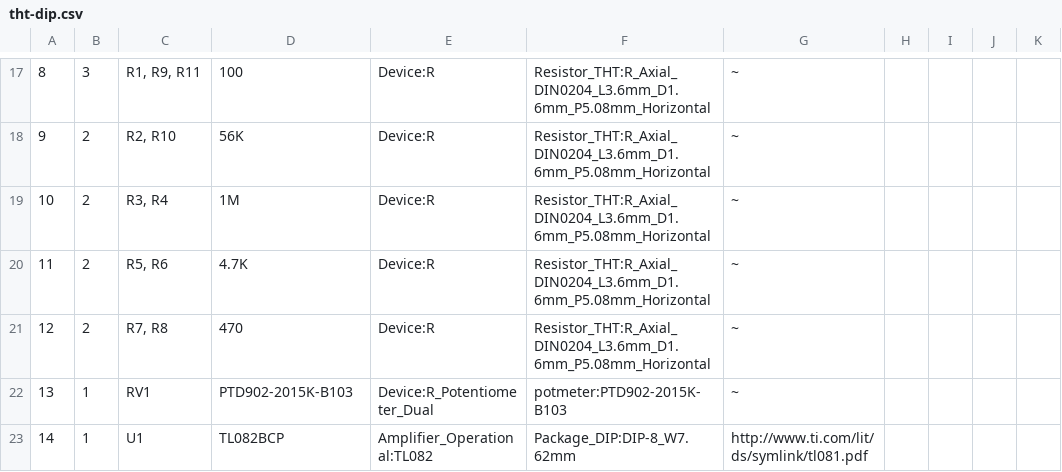
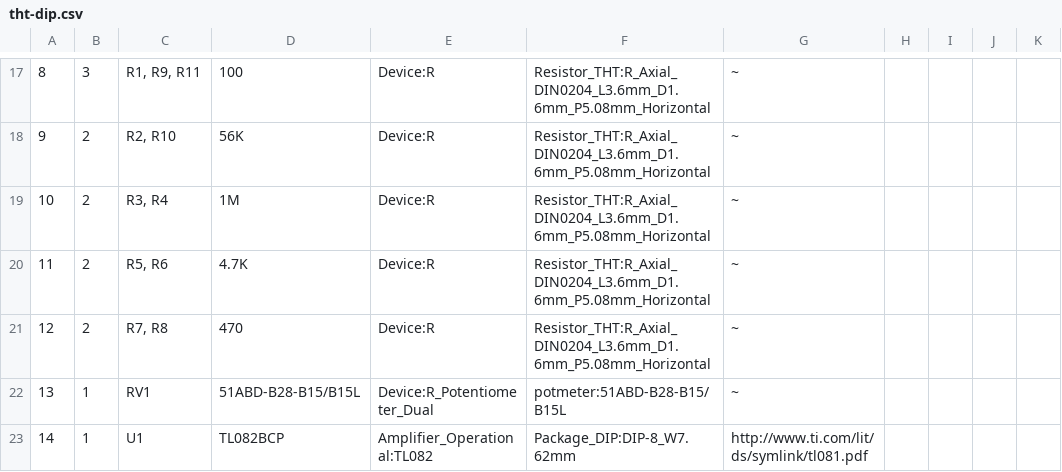
Before and after one commit to Supermagnum/double-dip, a CSV file: BOM/tht-dip.csv, drawn as a sheet; only a part is shown, gaps mark what is left out.

Commit message:
Update tht-dip.csv

```diff
--- a/BOM/tht-dip.csv
+++ b/BOM/tht-dip.csv
@@ -21,3 +21,3 @@
 "12","2","R7, R8","470","Device:R","Resistor_THT:R_Axial_DIN0204_L3.6mm_D1.6mm_P5.08mm_Horizontal","~","","","",""
-"13","1","RV1","PTD902-2015K-B103","Device:R_Potentiometer_Dual","potmeter:PTD902-2015K-B103","~","","","",""
+"13","1","RV1","51ABD-B28-B15/B15L","Device:R_Potentiometer_Dual","potmeter:51ABD-B28-B15/B15L","~","","","",""
 "14","1","U1","TL082BCP ","Amplifier_Operational:TL082","Package_DIP:DIP-8_W7.62mm","http://www.ti.com/lit/ds/symlink/tl081.pdf","","","",""
```
